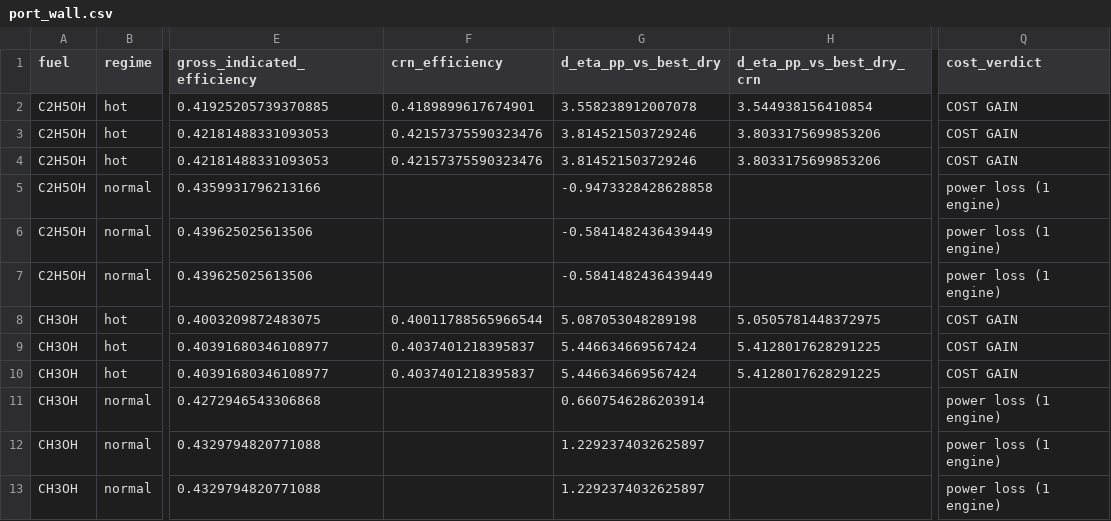
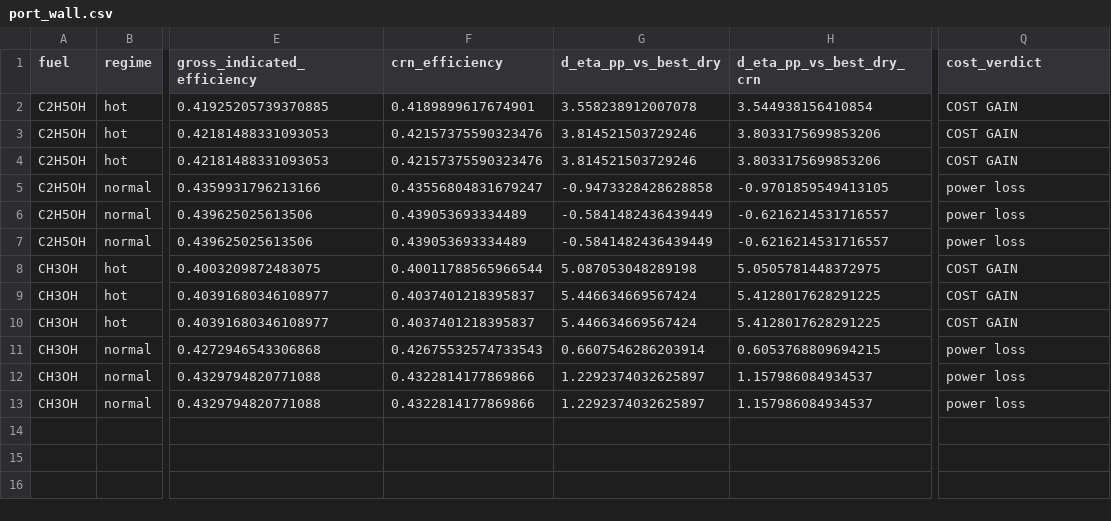
Before and after one commit to redwing509/water-engine, a CSV file: results/track_a_box/port_wall.csv, drawn as a sheet; only a part is shown, gaps mark what is left out; the diff names each change by its address in the sheet, - before the commit and + after, or states it on an @@ line.

Commit message:
M03-CRN: fix saturation-switch chattering and near-duplicate output times; resume Track B chains; Track A CRN re-check + CR/w extension (WIP, selfdir-1410)

```diff
--- a/results/track_a_box/port_wall.csv
+++ b/results/track_a_box/port_wall.csv
-F5 (crn_efficiency): (empty)
+F5 (crn_efficiency): 0.43556804831679247
-H5 (d_eta_pp_vs_best_dry_crn): (empty)
+H5 (d_eta_pp_vs_best_dry_crn): -0.9701859549413105
-Q5:Q7 (cost_verdict): power loss (1 engine)
+Q5:Q7 (cost_verdict): power loss
-F6:F7 (crn_efficiency): (empty)
+F6:F7 (crn_efficiency): 0.439053693334489
-H6:H7 (d_eta_pp_vs_best_dry_crn): (empty)
+H6:H7 (d_eta_pp_vs_best_dry_crn): -0.6216214531716557
-F11 (crn_efficiency): (empty)
+F11 (crn_efficiency): 0.42675532574733543
-H11 (d_eta_pp_vs_best_dry_crn): (empty)
+H11 (d_eta_pp_vs_best_dry_crn): 0.6053768809694215
-Q11:Q13 (cost_verdict): power loss (1 engine)
+Q11:Q13 (cost_verdict): power loss
-F12:F13 (crn_efficiency): (empty)
+F12:F13 (crn_efficiency): 0.4322814177869866
-H12:H13 (d_eta_pp_vs_best_dry_crn): (empty)
+H12:H13 (d_eta_pp_vs_best_dry_crn): 1.157986084934537
```
Also changed, not shown: 19 other files.
